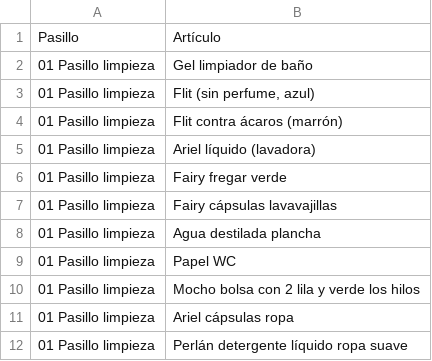
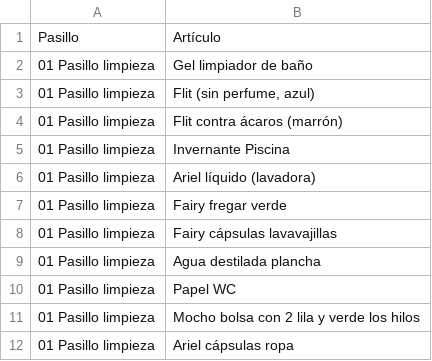
Before and after one commit to ramonmscloud/mercadona, a CSV file: compra mercadona.csv, drawn as a sheet; only a part is shown; the shorter side is filled out with more unchanged rows.

Commit message:
V1.1 añado articulos al  csv

```diff
--- a/compra mercadona.csv
+++ b/compra mercadona.csv
@@ -4,2 +4,3 @@
 01 Pasillo limpieza;Flit contra ácaros (marrón);
+01 Pasillo limpieza;Invernante Piscina;
 01 Pasillo limpieza;Ariel líquido (lavadora);
```
